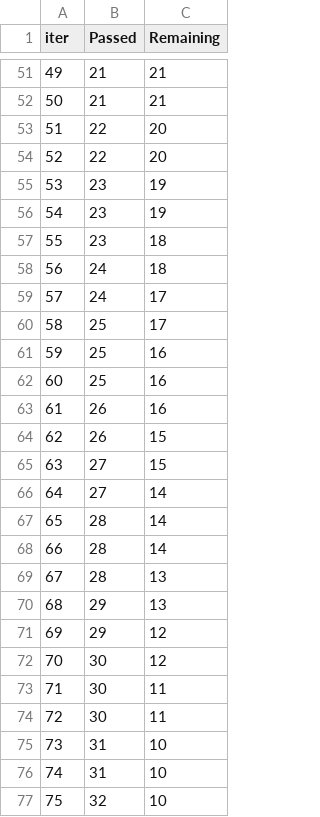
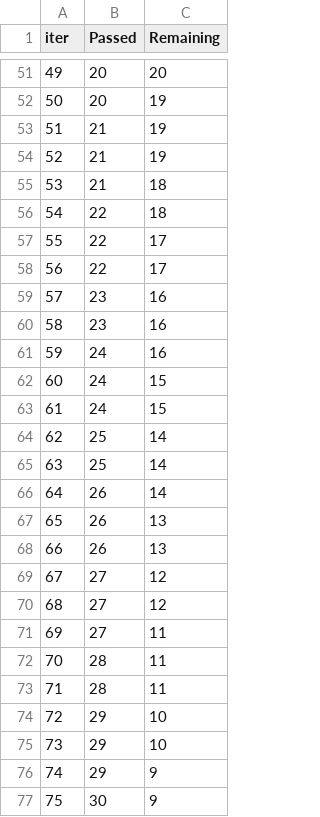
Before and after one commit to kakranhimanshu/a, a TSV file: catboost_info/time_left.tsv, drawn as a sheet; only a part is shown, gaps mark what is left out; the diff covers the shown part only.

```diff
--- a/catboost_info/time_left.tsv
+++ b/catboost_info/time_left.tsv
@@ -51,27 +51,27 @@ iter	Passed	Remaining
-49	21	21
-50	21	21
-51	22	20
-52	22	20
-53	23	19
-54	23	19
-55	23	18
-56	24	18
-57	24	17
-58	25	17
-59	25	16
-60	25	16
-61	26	16
-62	26	15
-63	27	15
-64	27	14
-65	28	14
-66	28	14
-67	28	13
-68	29	13
-69	29	12
-70	30	12
-71	30	11
-72	30	11
-73	31	10
-74	31	10
-75	32	10
+49	20	20
+50	20	19
+51	21	19
+52	21	19
+53	21	18
+54	22	18
+55	22	17
+56	22	17
+57	23	16
+58	23	16
+59	24	16
+60	24	15
+61	24	15
+62	25	14
+63	25	14
+64	26	14
+65	26	13
+66	26	13
+67	27	12
+68	27	12
+69	27	11
+70	28	11
+71	28	11
+72	29	10
+73	29	10
+74	29	9
+75	30	9
```
Also changed, not shown: 114 edited cells elsewhere in this file, 7 other files.
